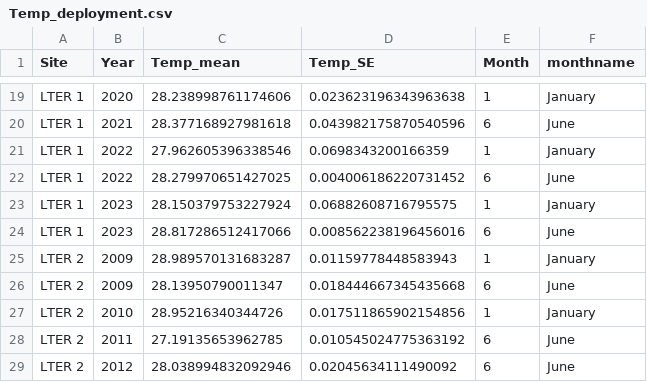
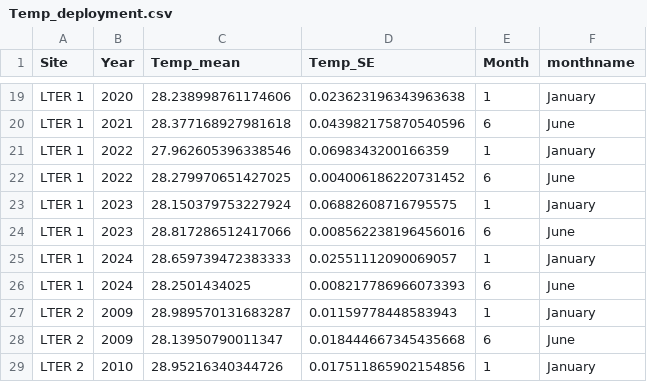
Before and after one commit to njsilbiger/PP_WorkingGroup, a CSV file: Data/Temp_deployment.csv, drawn as a sheet; only a part is shown, gaps mark what is left out; the shorter side is filled out with more unchanged rows.

```diff
--- a/Data/Temp_deployment.csv
+++ b/Data/Temp_deployment.csv
@@ -24,2 +24,4 @@ LTER 1,2023,28.150379753227924,0.06882608716795575,1,January
 LTER 1,2023,28.817286512417066,0.008562238196456016,6,June
+LTER 1,2024,28.659739472383333,0.02551112090069057,1,January
+LTER 1,2024,28.2501434025,0.008217786966073393,6,June
 LTER 2,2009,28.989570131683287,0.01159778448583943,1,January
```
Also changed, not shown: Data/LightData.csv, Data/Physics_deploy.csv, 9 other files.
